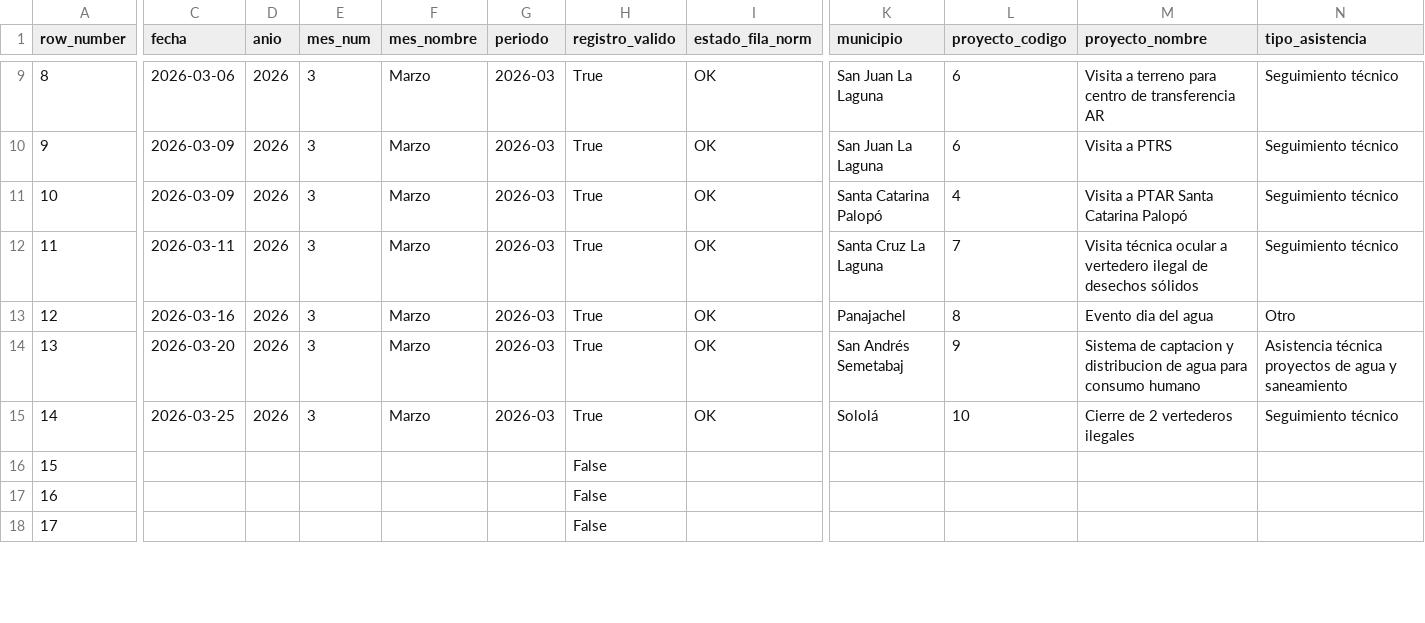
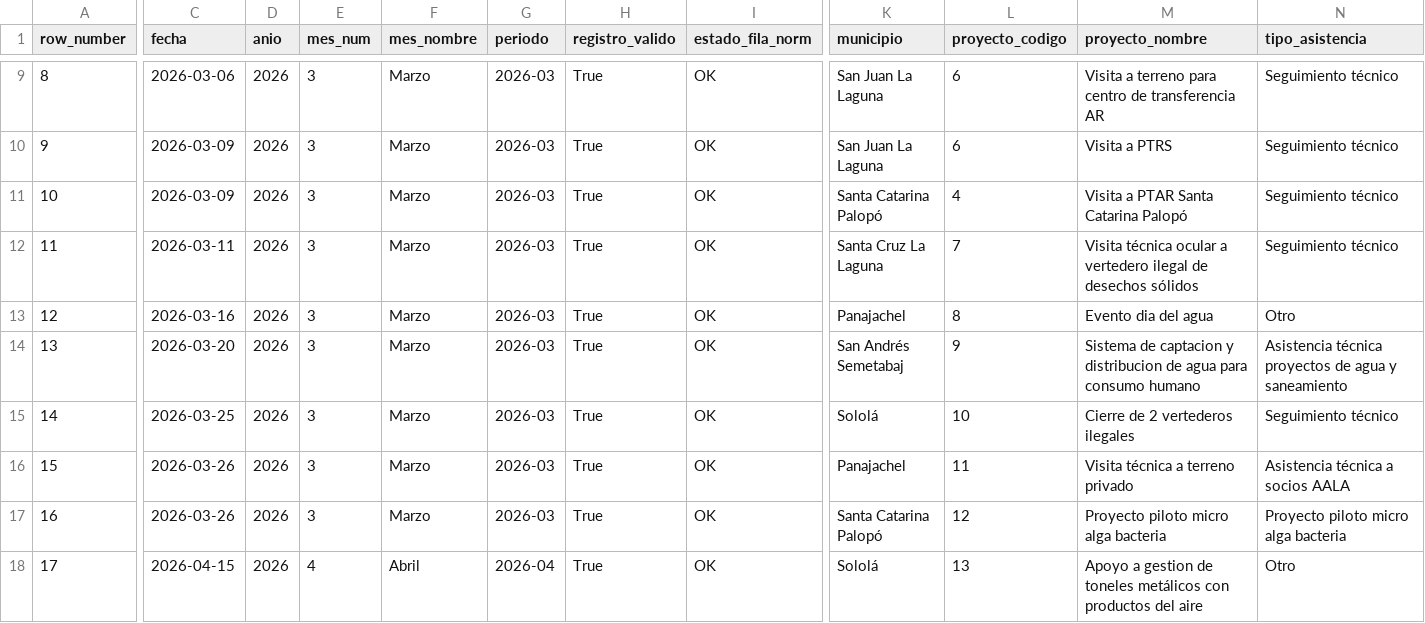
Before and after one commit to geograficaaala/adala-dashboard, a CSV file: docs/data/fortalecimiento_municipal/detalle_asistencias.csv, drawn as a sheet; only a part is shown, gaps mark what is left out; the diff covers the shown part only; the diff names each change by its address in the sheet, - before the commit and + after, or states it on an @@ line.

```diff
--- a/docs/data/fortalecimiento_municipal/detalle_asistencias.csv
+++ b/docs/data/fortalecimiento_municipal/detalle_asistencias.csv
-C16:C17 (fecha): (empty)
+C16:C17 (fecha): 2026-03-26
-D16:D18 (anio): (empty)
+D16:D18 (anio): 2026
-E16:E17 (mes_num): (empty)
+E16:E17 (mes_num): 3
-F16:F17 (mes_nombre): (empty)
+F16:F17 (mes_nombre): Marzo
-G16:G17 (periodo): (empty)
+G16:G17 (periodo): 2026-03
-H16:H18 (registro_valido): False
+H16:H18 (registro_valido): True
-I16:I18 (estado_fila_norm): (empty)
+I16:I18 (estado_fila_norm): OK
-K16 (municipio): (empty)
+K16 (municipio): Panajachel
-L16 (proyecto_codigo): (empty)
+L16 (proyecto_codigo): 11
-M16 (proyecto_nombre): (empty)
+M16 (proyecto_nombre): Visita técnica a terreno privado
-N16 (tipo_asistencia): (empty)
+N16 (tipo_asistencia): Asistencia técnica a socios AALA
-K17 (municipio): (empty)
+K17 (municipio): Santa Catarina Palopó
-L17 (proyecto_codigo): (empty)
+L17 (proyecto_codigo): 12
-M17 (proyecto_nombre): (empty)
+M17 (proyecto_nombre): Proyecto piloto micro alga bacteria
-N17 (tipo_asistencia): (empty)
+N17 (tipo_asistencia): Proyecto piloto micro alga bacteria
-C18 (fecha): (empty)
+C18 (fecha): 2026-04-15
-E18 (mes_num): (empty)
+E18 (mes_num): 4
-F18 (mes_nombre): (empty)
+F18 (mes_nombre): Abril
-G18 (periodo): (empty)
+G18 (periodo): 2026-04
-K18 (municipio): (empty)
+K18 (municipio): Sololá
-L18 (proyecto_codigo): (empty)
+L18 (proyecto_codigo): 13
-M18 (proyecto_nombre): (empty)
+M18 (proyecto_nombre): Apoyo a gestion de toneles metálicos con productos del aire
-N18 (tipo_asistencia): (empty)
+N18 (tipo_asistencia): Otro
```
Also changed, not shown: 32 edited cells elsewhere in this file, docs/data/fortalecimiento_municipal/calidad_datos_mes.csv, docs/data/fortalecimiento_municipal/detalle_estudios.csv, 10 other files.
